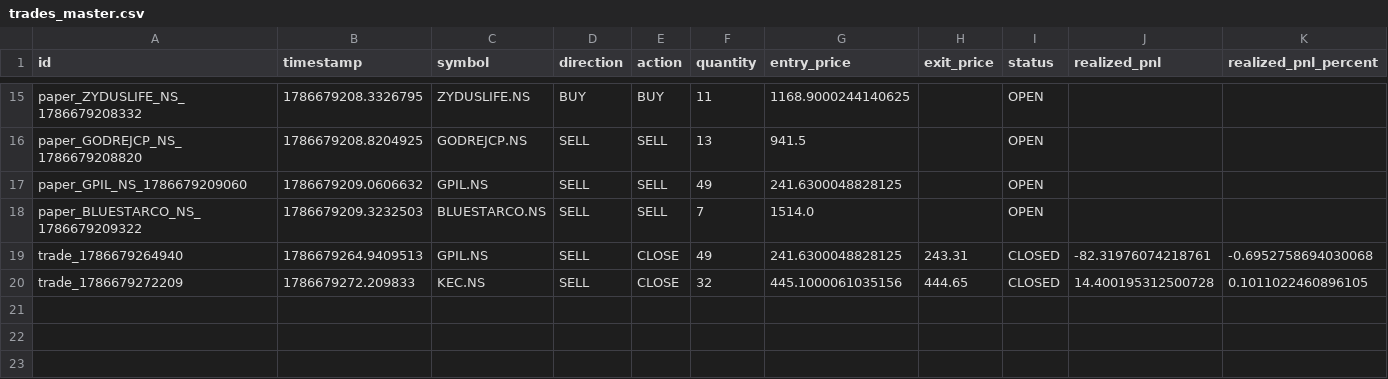
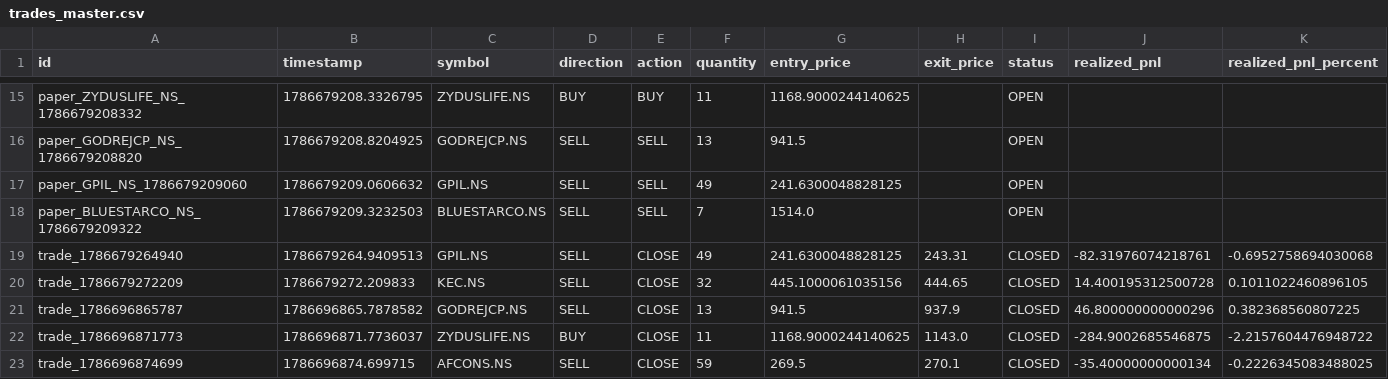
Before and after one commit to kkrsaini-engineer/PRO_TRADER, a CSV file: storage/trades/trades_master.csv, drawn as a sheet; only a part is shown, gaps mark what is left out; rows hold the shown columns only; the diff names each change by its address in the sheet, - before the commit and + after, or states it on an @@ line.

```diff
--- a/storage/trades/trades_master.csv
+++ b/storage/trades/trades_master.csv
+row 21: trade_1786696865787 | 1786696865.7878582 | GODREJCP.NS | SELL | CLOSE | 13 | 941.5 | 937.9 | CLOSED | 46.800000000000296 | 0.382368560807225
+row 22: trade_1786696871773 | 1786696871.7736037 | ZYDUSLIFE.NS | BUY | CLOSE | 11 | 1168.9000244140625 | 1143.0 | CLOSED | -284.9002685546875 | -2.2157604476948722
+row 23: trade_1786696874699 | 1786696874.699715 | AFCONS.NS | SELL | CLOSE | 59 | 269.5 | 270.1 | CLOSED | -35.40000000000134 | -0.2226345083488025
```
Also changed, not shown: reports/paper_trading_daily_report.csv, 29 other files.
